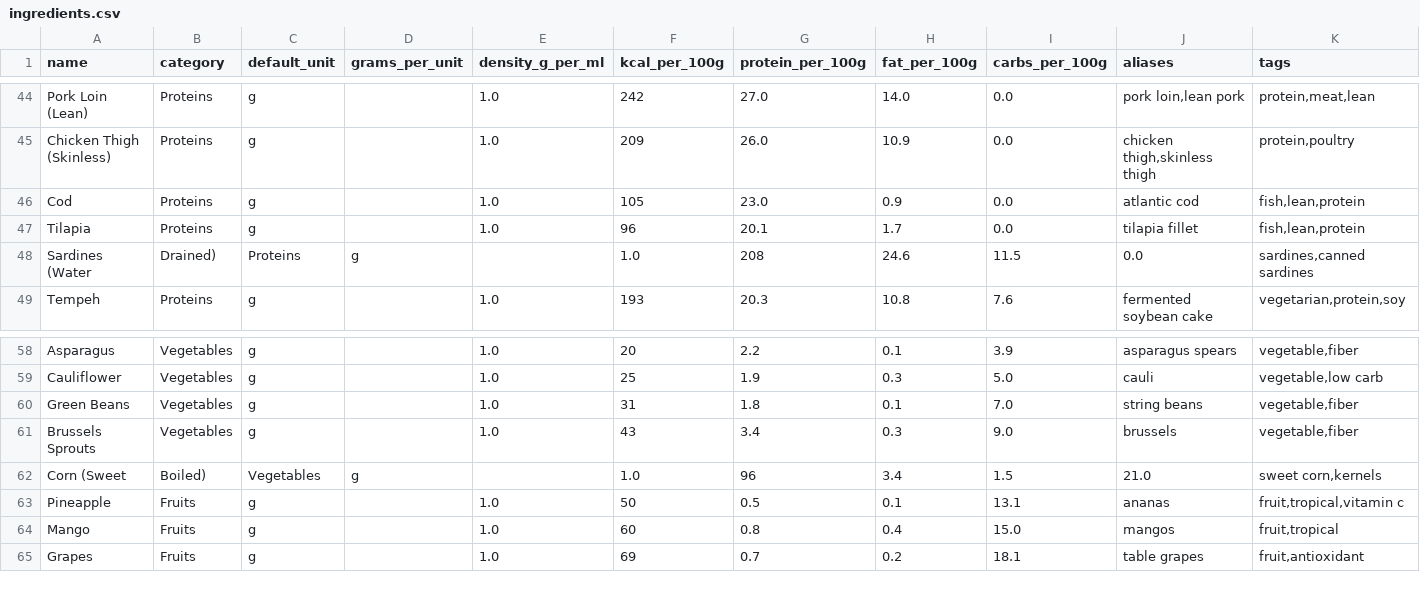
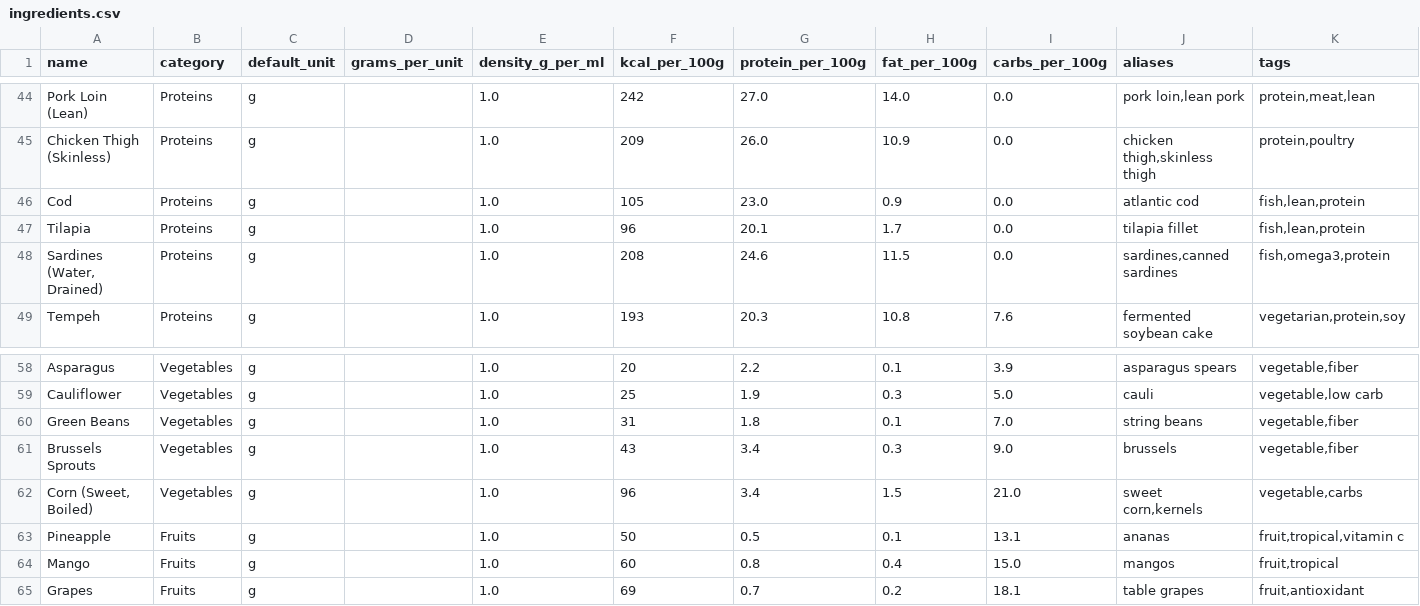
Before and after one commit to jhd3197/CalorIA, a CSV file: CalorIA/seed_db/ingredients.csv, drawn as a sheet; only a part is shown, gaps mark what is left out; removed rows and columns are numbered as before the commit, all else as after; rows hold the shown columns only; the diff names each change by its address in the sheet, - before the commit and + after, or states it on an @@ line.

Commit message:
Add ingredient and user mixins, improve ingredient pagination
Introduces IngredientMixin and UserMixin for modular MongoDB operations, refactors Client to use these mixins, and moves related logic out of MongoMixin. The frontend Ingredients.js now supports server-side pagination, category filtering, and URL state management. The backend ingredient API supports paginated and filtered queries with total counts. Adds CLI command to remove seeded data and implements corresponding backend logic. Minor CSV and seeding improvements included.

```diff
--- a/CalorIA/seed_db/ingredients.csv
+++ b/CalorIA/seed_db/ingredients.csv
-row 48: Sardines (Water | Drained) | Proteins | g |  | 1.0 | 208 | 24.6 | 11.5 | 0.0 | sardines,canned sardines
+row 48: Sardines (Water, Drained) | Proteins | g |  | 1.0 | 208 | 24.6 | 11.5 | 0.0 | sardines,canned sardines | fish,omega3,protein
-row 62: Corn (Sweet | Boiled) | Vegetables | g |  | 1.0 | 96 | 3.4 | 1.5 | 21.0 | sweet corn,kernels
+row 62: Corn (Sweet, Boiled) | Vegetables | g |  | 1.0 | 96 | 3.4 | 1.5 | 21.0 | sweet corn,kernels | vegetable,carbs
```
Also changed, not shown: 9 other files.
